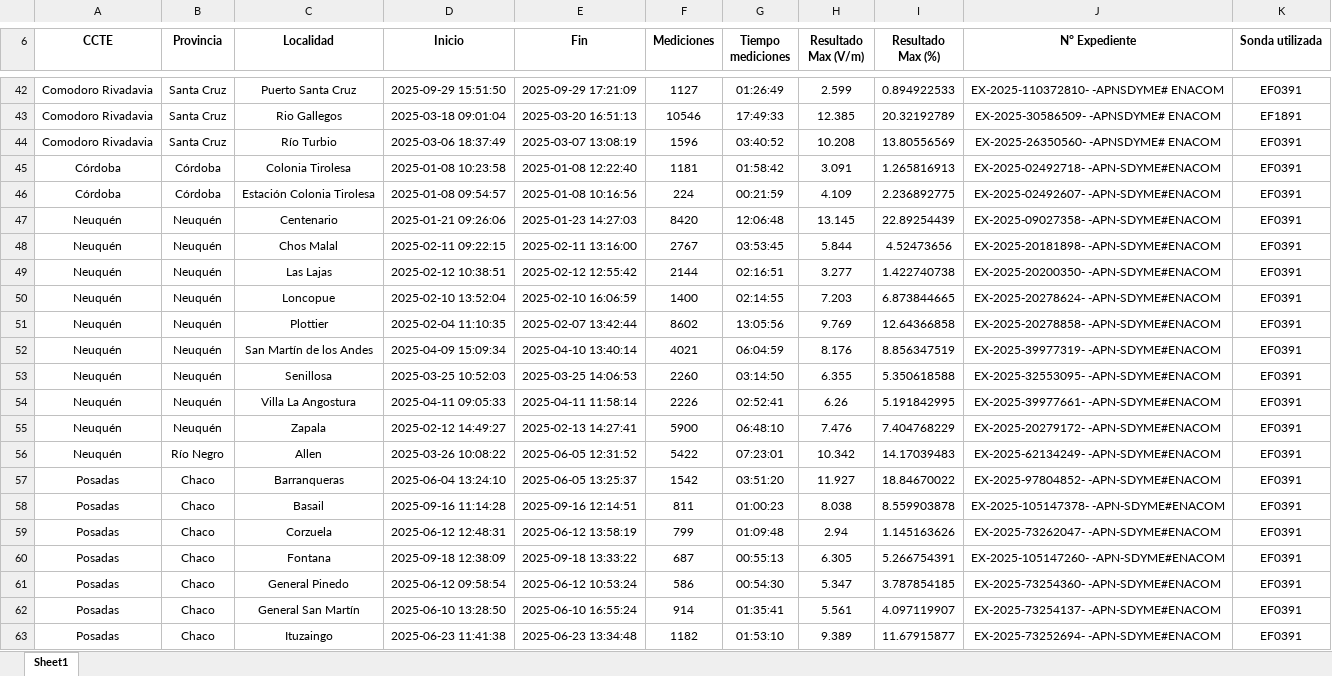
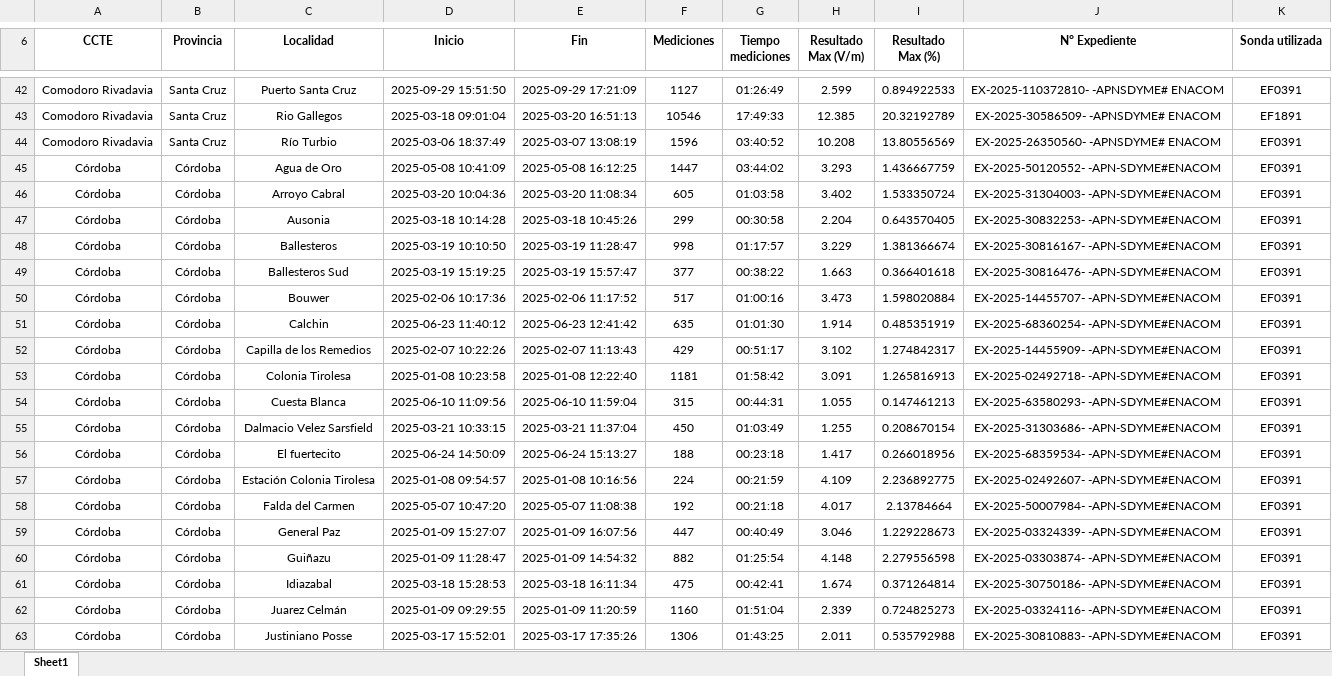
Before and after one commit to lucasnahuelmino/rni_app, an Excel workbook: resumen_localidades.xlsx, sheet Sheet1, drawn as a sheet; only a part is shown, gaps mark what is left out; the shorter side is filled out with more unchanged rows; values as stored, in another font and other column widths than the file's, no borders; charts and pictures not drawn; the diff covers the shown part only; the diff names each change by its address in the sheet, - before the commit and + after, or states it on an @@ line.

```diff
--- a/resumen_localidades.xlsx (sheet Sheet1)
+++ b/resumen_localidades.xlsx (sheet Sheet1)
+row 45: Córdoba | Córdoba | Agua de Oro | 2025-05-08 10:41:09 | 2025-05-08 16:12:25 | 1447 | 03:44:02 | 3.293 | 1.436667759 | EX-2025-50120552- -APN-SDYME#ENACOM | EF0391
+row 46: Córdoba | Córdoba | Arroyo Cabral | 2025-03-20 10:04:36 | 2025-03-20 11:08:34 | 605 | 01:03:58 | 3.402 | 1.533350724 | EX-2025-31304003- -APN-SDYME#ENACOM | EF0391
+row 47: Córdoba | Córdoba | Ausonia | 2025-03-18 10:14:28 | 2025-03-18 10:45:26 | 299 | 00:30:58 | 2.204 | 0.643570405 | EX-2025-30832253- -APN-SDYME#ENACOM | EF0391
+row 48: Córdoba | Córdoba | Ballesteros | 2025-03-19 10:10:50 | 2025-03-19 11:28:47 | 998 | 01:17:57 | 3.229 | 1.381366674 | EX-2025-30816167- -APN-SDYME#ENACOM | EF0391
+row 49: Córdoba | Córdoba | Ballesteros Sud | 2025-03-19 15:19:25 | 2025-03-19 15:57:47 | 377 | 00:38:22 | 1.663 | 0.366401618 | EX-2025-30816476- -APN-SDYME#ENACOM | EF0391
+row 50: Córdoba | Córdoba | Bouwer | 2025-02-06 10:17:36 | 2025-02-06 11:17:52 | 517 | 01:00:16 | 3.473 | 1.598020884 | EX-2025-14455707- -APN-SDYME#ENACOM | EF0391
+row 51: Córdoba | Córdoba | Calchin | 2025-06-23 11:40:12 | 2025-06-23 12:41:42 | 635 | 01:01:30 | 1.914 | 0.485351919 | EX-2025-68360254- -APN-SDYME#ENACOM | EF0391
+row 52: Córdoba | Córdoba | Capilla de los Remedios | 2025-02-07 10:22:26 | 2025-02-07 11:13:43 | 429 | 00:51:17 | 3.102 | 1.274842317 | EX-2025-14455909- -APN-SDYME#ENACOM | EF0391
+row 54: Córdoba | Córdoba | Cuesta Blanca | 2025-06-10 11:09:56 | 2025-06-10 11:59:04 | 315 | 00:44:31 | 1.055 | 0.147461213 | EX-2025-63580293- -APN-SDYME#ENACOM | EF0391
+row 55: Córdoba | Córdoba | Dalmacio Velez Sarsfield | 2025-03-21 10:33:15 | 2025-03-21 11:37:04 | 450 | 01:03:49 | 1.255 | 0.208670154 | EX-2025-31303686- -APN-SDYME#ENACOM | EF0391
+row 56: Córdoba | Córdoba | El fuertecito | 2025-06-24 14:50:09 | 2025-06-24 15:13:27 | 188 | 00:23:18 | 1.417 | 0.266018956 | EX-2025-68359534- -APN-SDYME#ENACOM | EF0391
+row 58: Córdoba | Córdoba | Falda del Carmen | 2025-05-07 10:47:20 | 2025-05-07 11:08:38 | 192 | 00:21:18 | 4.017 | 2.13784664 | EX-2025-50007984- -APN-SDYME#ENACOM | EF0391
+row 59: Córdoba | Córdoba | General Paz | 2025-01-09 15:27:07 | 2025-01-09 16:07:56 | 447 | 00:40:49 | 3.046 | 1.229228673 | EX-2025-03324339- -APN-SDYME#ENACOM | EF0391
+row 60: Córdoba | Córdoba | Guiñazu | 2025-01-09 11:28:47 | 2025-01-09 14:54:32 | 882 | 01:25:54 | 4.148 | 2.279556598 | EX-2025-03303874- -APN-SDYME#ENACOM | EF0391
+row 61: Córdoba | Córdoba | Idiazabal | 2025-03-18 15:28:53 | 2025-03-18 16:11:34 | 475 | 00:42:41 | 1.674 | 0.371264814 | EX-2025-30750186- -APN-SDYME#ENACOM | EF0391
+row 62: Córdoba | Córdoba | Juarez Celmán | 2025-01-09 09:29:55 | 2025-01-09 11:20:59 | 1160 | 01:51:04 | 2.339 | 0.724825273 | EX-2025-03324116- -APN-SDYME#ENACOM | EF0391
+row 63: Córdoba | Córdoba | Justiniano Posse | 2025-03-17 15:52:01 | 2025-03-17 17:35:26 | 1306 | 01:43:25 | 2.011 | 0.535792988 | EX-2025-30810883- -APN-SDYME#ENACOM | EF0391
```
Also changed, not shown: 38 added rows elsewhere in this sheet, 11 other files.
